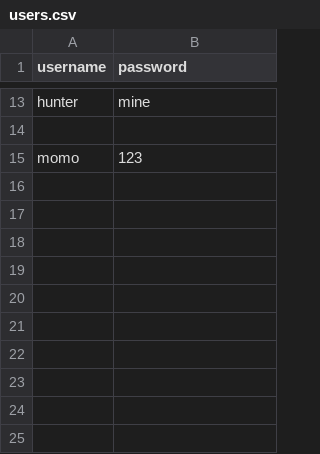
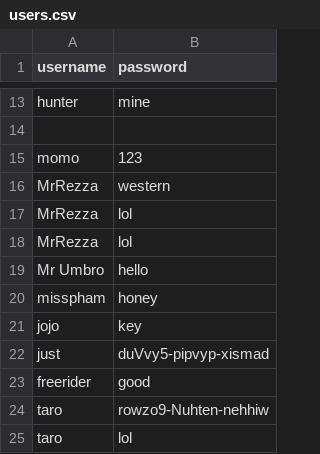
Before and after one commit to Mini-IT-Projectors/TT10L-01, a CSV file: users.csv, drawn as a sheet; only a part is shown, gaps mark what is left out.

```diff
--- a/users.csv
+++ b/users.csv
@@ -15 +15,11 @@ hunter,mine
 momo,123
+MrRezza,western
+MrRezza,lol
+MrRezza,lol
+Mr Umbro,hello
+misspham,honey
+jojo,key
+just,duVvy5-pipvyp-xismad
+freerider,good
+taro,rowzo9-Nuhten-nehhiw
+taro,lol
```
Also changed, not shown: 11 other files.
